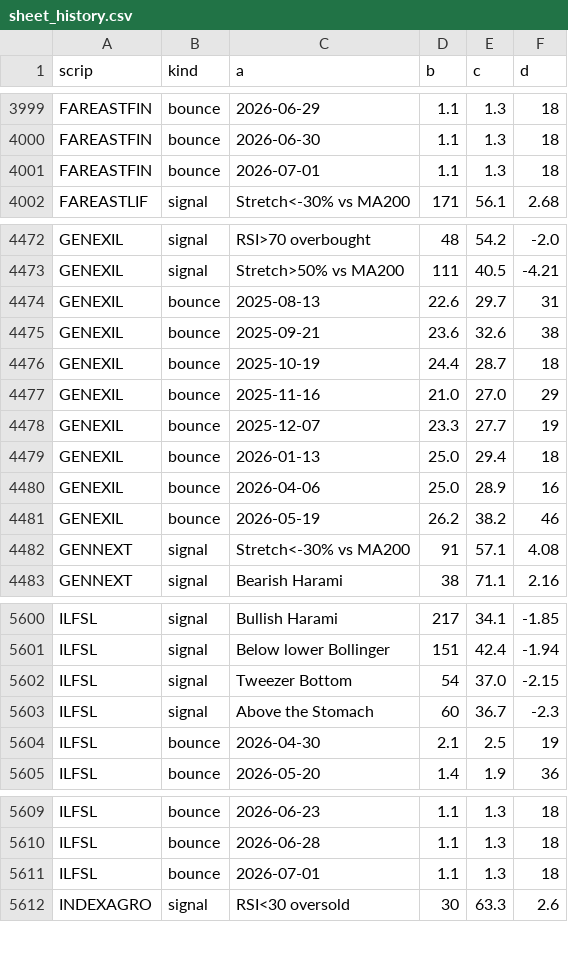
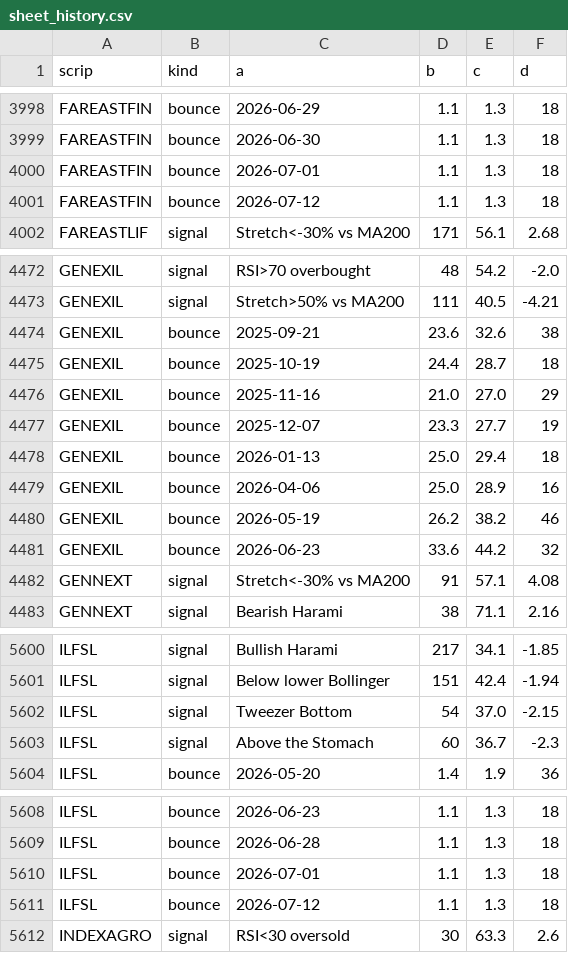
Before and after one commit to farhadh35/dse-guide, a CSV file: sheet_history.csv, drawn as a sheet; only a part is shown, gaps mark what is left out; the diff covers the shown part only.

```diff
--- a/sheet_history.csv
+++ b/sheet_history.csv
@@ -4001,2 +4000,3 @@ FAREASTFIN,bounce,2026-06-30,1.1,1.3,18
 FAREASTFIN,bounce,2026-07-01,1.1,1.3,18
+FAREASTFIN,bounce,2026-07-12,1.1,1.3,18
 FAREASTLIF,signal,Stretch<-30% vs MA200,171,56.1,2.68
@@ -4473,3 +4473,2 @@ GENEXIL,signal,RSI>70 overbought,48,54.2,-2.0
 GENEXIL,signal,Stretch>50% vs MA200,111,40.5,-4.21
-GENEXIL,bounce,2025-08-13,22.6,29.7,31
 GENEXIL,bounce,2025-09-21,23.6,32.6,38
@@ -4481,2 +4480,3 @@ GENEXIL,bounce,2026-04-06,25.0,28.9,16
 GENEXIL,bounce,2026-05-19,26.2,38.2,46
+GENEXIL,bounce,2026-06-23,33.6,44.2,32
 GENNEXT,signal,Stretch<-30% vs MA200,91,57.1,4.08
@@ -5603,3 +5603,2 @@ ILFSL,signal,Tweezer Bottom,54,37.0,-2.15
 ILFSL,signal,Above the Stomach,60,36.7,-2.3
-ILFSL,bounce,2026-04-30,2.1,2.5,19
 ILFSL,bounce,2026-05-20,1.4,1.9,36
@@ -5611,2 +5610,3 @@ ILFSL,bounce,2026-06-28,1.1,1.3,18
 ILFSL,bounce,2026-07-01,1.1,1.3,18
+ILFSL,bounce,2026-07-12,1.1,1.3,18
 INDEXAGRO,signal,RSI<30 oversold,30,63.3,2.6
```
Also changed, not shown: 5 added rows and 6 removed rows elsewhere in this file, sheet_data.csv, 17 other files.
